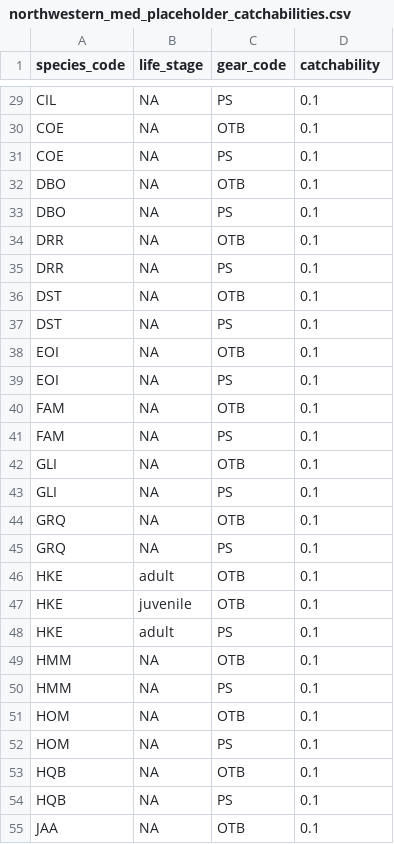
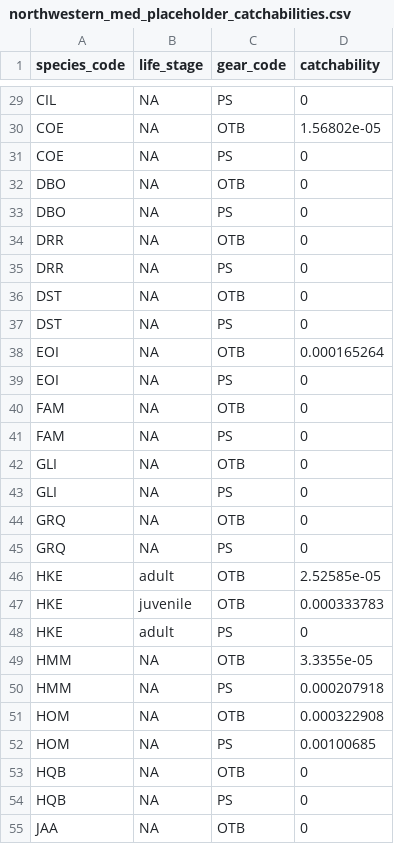
Before and after one commit to SURIMI-Project/SURIMI-POSEIDON, a CSV file: scenarios/northwestern_med_placeholder_catchabilities.csv, drawn as a sheet; only a part is shown, gaps mark what is left out; the diff covers the shown part only; the diff names each change by its address in the sheet, - before the commit and + after, or states it on an @@ line.

Commit message:
NW Med: placeholder catchabilities rescaled against 2013 landings targets
Not a calibration: nine one-year runs, each rescaling every catchability
by target landings / model retained catch (0 without a target, doubled
when a target gets no catch, capped at 1). Retained catch goes from about
328 kt to 41 kt a year, against 40 kt of targets.

Changes model behaviour.

```diff
--- a/scenarios/northwestern_med_placeholder_catchabilities.csv
+++ b/scenarios/northwestern_med_placeholder_catchabilities.csv
-D29 (catchability): 0.1
+D29 (catchability): 0
-D30 (catchability): 0.1
+D30 (catchability): 1.56802e-05
-D31:D37 (catchability): 0.1
+D31:D37 (catchability): 0
-D38 (catchability): 0.1
+D38 (catchability): 0.000165264
-D39:D45 (catchability): 0.1
+D39:D45 (catchability): 0
-D46 (catchability): 0.1
+D46 (catchability): 2.52585e-05
-D47 (catchability): 0.1
+D47 (catchability): 0.000333783
-D48 (catchability): 0.1
+D48 (catchability): 0
-D49 (catchability): 0.1
+D49 (catchability): 3.3355e-05
-D50 (catchability): 0.1
+D50 (catchability): 0.000207918
-D51 (catchability): 0.1
+D51 (catchability): 0.000322908
-D52 (catchability): 0.1
+D52 (catchability): 0.00100685
-D53:D55 (catchability): 0.1
+D53:D55 (catchability): 0
```
Also changed, not shown: 115 edited cells elsewhere in this file, 1 other file.
